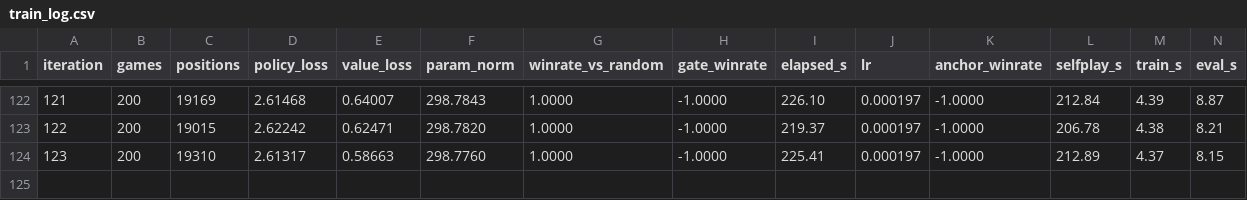
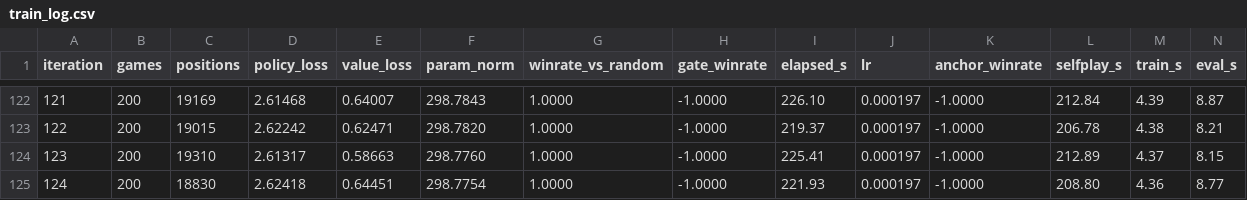
Before and after one commit to cheng01023-ops/GoAI, a CSV file: runs9_s800/train_log.csv, drawn as a sheet; only a part is shown, gaps mark what is left out.

```diff
--- a/runs9_s800/train_log.csv
+++ b/runs9_s800/train_log.csv
@@ -124 +124,2 @@ iteration,games,positions,policy_loss,value_loss,param_norm,winrate_vs_random,ga
 123,200,19310,2.61317,0.58663,298.7760,1.0000,-1.0000,225.41,0.000197,-1.0000,212.89,4.37,8.15
+124,200,18830,2.62418,0.64451,298.7754,1.0000,-1.0000,221.93,0.000197,-1.0000,208.80,4.36,8.77
```
Also changed, not shown: 7 other files.
